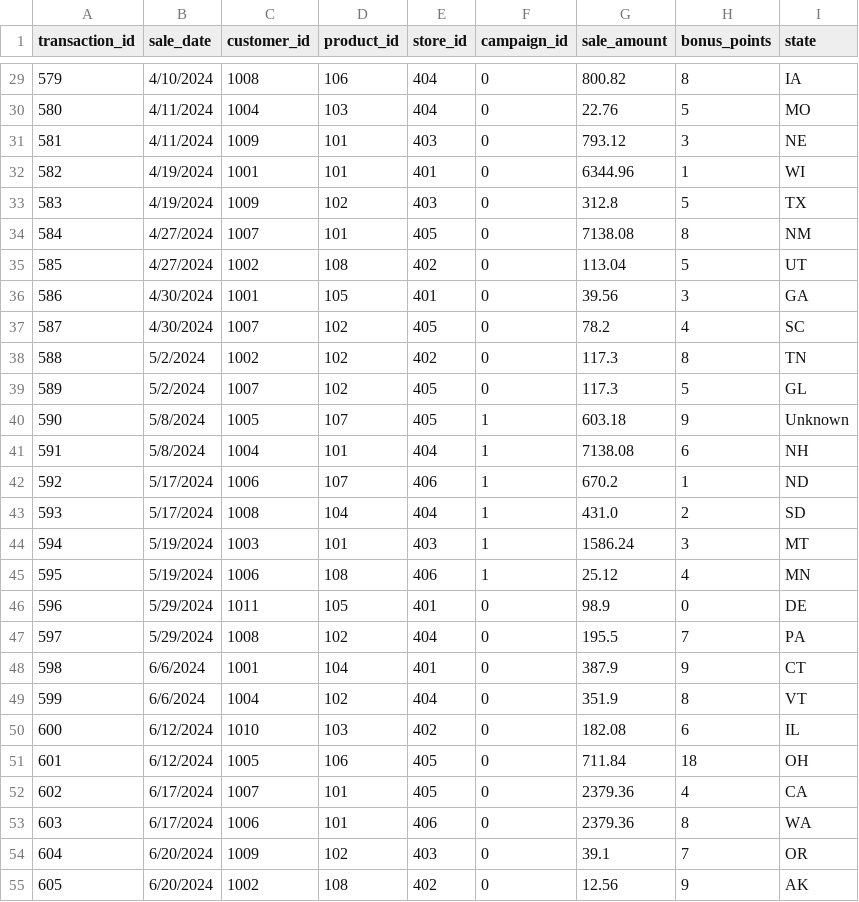
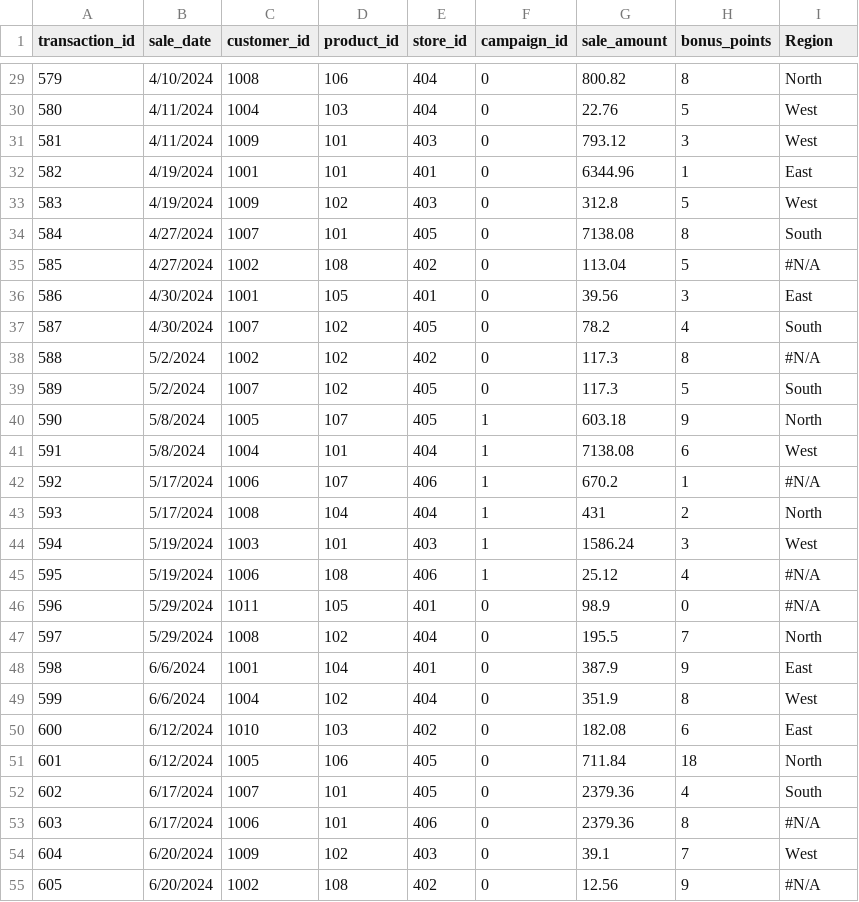
Before and after one commit to kjleopold/smart-store-kjleopold, a CSV file: data/prepared/sales_data_prepared.csv, drawn as a sheet; only a part is shown, gaps mark what is left out; the diff covers the shown part only.

Commit message:
Update sales data to better align with customer data.

```diff
--- a/data/prepared/sales_data_prepared.csv
+++ b/data/prepared/sales_data_prepared.csv
@@ -1 +1 @@
-transaction_id,sale_date,customer_id,product_id,store_id,campaign_id,sale_amount,bonus_points,state
+transaction_id,sale_date,customer_id,product_id,store_id,campaign_id,sale_amount,bonus_points,Region
@@ -29,27 +29,27 @@ transaction_id,sale_date,customer_id,product_id,store_id,campaign_id,sale_amount
-579,4/10/2024,1008,106,404,0,800.82,8,IA
-580,4/11/2024,1004,103,404,0,22.76,5,MO
-581,4/11/2024,1009,101,403,0,793.12,3,NE
-582,4/19/2024,1001,101,401,0,6344.96,1,WI
-583,4/19/2024,1009,102,403,0,312.8,5,TX
-584,4/27/2024,1007,101,405,0,7138.08,8,NM
-585,4/27/2024,1002,108,402,0,113.04,5,UT
-586,4/30/2024,1001,105,401,0,39.56,3,GA
-587,4/30/2024,1007,102,405,0,78.2,4,SC
-588,5/2/2024,1002,102,402,0,117.3,8,TN
-589,5/2/2024,1007,102,405,0,117.3,5,GL
-590,5/8/2024,1005,107,405,1,603.18,9,Unknown
-591,5/8/2024,1004,101,404,1,7138.08,6,NH
-592,5/17/2024,1006,107,406,1,670.2,1,ND
-593,5/17/2024,1008,104,404,1,431.0,2,SD
-594,5/19/2024,1003,101,403,1,1586.24,3,MT
-595,5/19/2024,1006,108,406,1,25.12,4,MN
-596,5/29/2024,1011,105,401,0,98.9,0,DE
-597,5/29/2024,1008,102,404,0,195.5,7,PA
-598,6/6/2024,1001,104,401,0,387.9,9,CT
-599,6/6/2024,1004,102,404,0,351.9,8,VT
-600,6/12/2024,1010,103,402,0,182.08,6,IL
-601,6/12/2024,1005,106,405,0,711.84,18,OH
-602,6/17/2024,1007,101,405,0,2379.36,4,CA
-603,6/17/2024,1006,101,406,0,2379.36,8,WA
-604,6/20/2024,1009,102,403,0,39.1,7,OR
-605,6/20/2024,1002,108,402,0,12.56,9,AK
+579,4/10/2024,1008,106,404,0,800.82,8,North
+580,4/11/2024,1004,103,404,0,22.76,5,West
+581,4/11/2024,1009,101,403,0,793.12,3,West
+582,4/19/2024,1001,101,401,0,6344.96,1,East
+583,4/19/2024,1009,102,403,0,312.8,5,West
+584,4/27/2024,1007,101,405,0,7138.08,8,South
+585,4/27/2024,1002,108,402,0,113.04,5,#N/A
+586,4/30/2024,1001,105,401,0,39.56,3,East
+587,4/30/2024,1007,102,405,0,78.2,4,South
+588,5/2/2024,1002,102,402,0,117.3,8,#N/A
+589,5/2/2024,1007,102,405,0,117.3,5,South
+590,5/8/2024,1005,107,405,1,603.18,9,North
+591,5/8/2024,1004,101,404,1,7138.08,6,West
+592,5/17/2024,1006,107,406,1,670.2,1,#N/A
+593,5/17/2024,1008,104,404,1,431,2,North
+594,5/19/2024,1003,101,403,1,1586.24,3,West
+595,5/19/2024,1006,108,406,1,25.12,4,#N/A
+596,5/29/2024,1011,105,401,0,98.9,0,#N/A
+597,5/29/2024,1008,102,404,0,195.5,7,North
+598,6/6/2024,1001,104,401,0,387.9,9,East
+599,6/6/2024,1004,102,404,0,351.9,8,West
+600,6/12/2024,1010,103,402,0,182.08,6,East
+601,6/12/2024,1005,106,405,0,711.84,18,North
+602,6/17/2024,1007,101,405,0,2379.36,4,South
+603,6/17/2024,1006,101,406,0,2379.36,8,#N/A
+604,6/20/2024,1009,102,403,0,39.1,7,West
+605,6/20/2024,1002,108,402,0,12.56,9,#N/A
```
Also changed, not shown: 65 edited cells elsewhere in this file.
